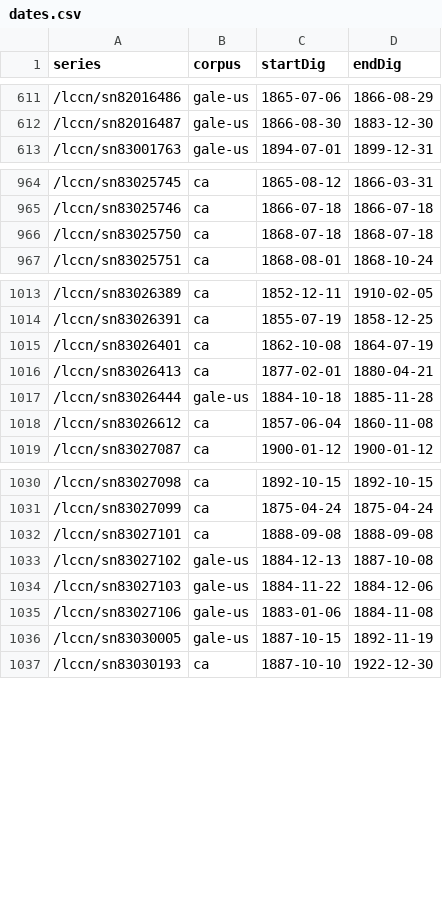
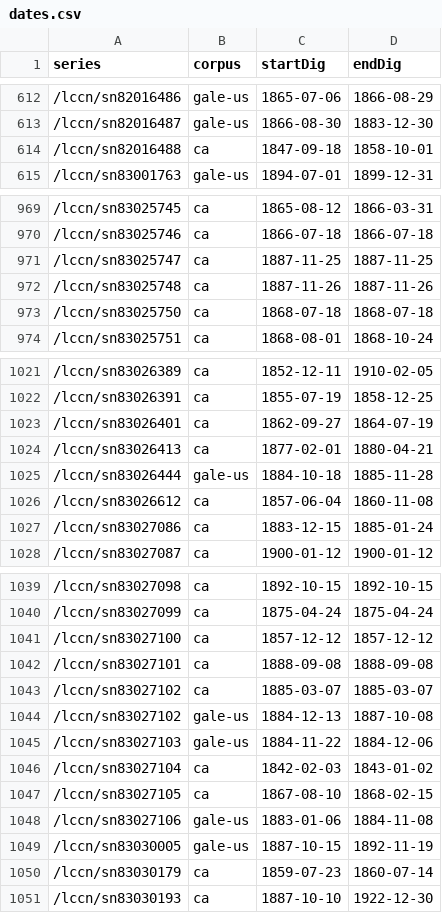
Before and after one commit to ViralTexts/newspaper-metadata, a CSV file: digitized/dates.csv, drawn as a sheet; only a part is shown, gaps mark what is left out; the diff covers the shown part only.

```diff
--- a/digitized/dates.csv
+++ b/digitized/dates.csv
@@ -612,2 +613,3 @@ series,corpus,startDig,endDig
 /lccn/sn82016487,gale-us,1866-08-30,1883-12-30
+/lccn/sn82016488,ca,1847-09-18,1858-10-01
 /lccn/sn83001763,gale-us,1894-07-01,1899-12-31
@@ -965,2 +970,4 @@ series,corpus,startDig,endDig
 /lccn/sn83025746,ca,1866-07-18,1866-07-18
+/lccn/sn83025747,ca,1887-11-25,1887-11-25
+/lccn/sn83025748,ca,1887-11-26,1887-11-26
 /lccn/sn83025750,ca,1868-07-18,1868-07-18
@@ -1014,3 +1022,3 @@ series,corpus,startDig,endDig
 /lccn/sn83026391,ca,1855-07-19,1858-12-25
-/lccn/sn83026401,ca,1862-10-08,1864-07-19
+/lccn/sn83026401,ca,1862-09-27,1864-07-19
 /lccn/sn83026413,ca,1877-02-01,1880-04-21
@@ -1018,2 +1026,3 @@ series,corpus,startDig,endDig
 /lccn/sn83026612,ca,1857-06-04,1860-11-08
+/lccn/sn83027086,ca,1883-12-15,1885-01-24
 /lccn/sn83027087,ca,1900-01-12,1900-01-12
@@ -1031,7 +1040,12 @@ series,corpus,startDig,endDig
 /lccn/sn83027099,ca,1875-04-24,1875-04-24
+/lccn/sn83027100,ca,1857-12-12,1857-12-12
 /lccn/sn83027101,ca,1888-09-08,1888-09-08
+/lccn/sn83027102,ca,1885-03-07,1885-03-07
 /lccn/sn83027102,gale-us,1884-12-13,1887-10-08
 /lccn/sn83027103,gale-us,1884-11-22,1884-12-06
+/lccn/sn83027104,ca,1842-02-03,1843-01-02
+/lccn/sn83027105,ca,1867-08-10,1868-02-15
 /lccn/sn83027106,gale-us,1883-01-06,1884-11-08
 /lccn/sn83030005,gale-us,1887-10-15,1892-11-19
+/lccn/sn83030179,ca,1859-07-23,1860-07-14
 /lccn/sn83030193,ca,1887-10-10,1922-12-30
```
Also changed, not shown: 28 added rows and 8 edited cells elsewhere in this file.
